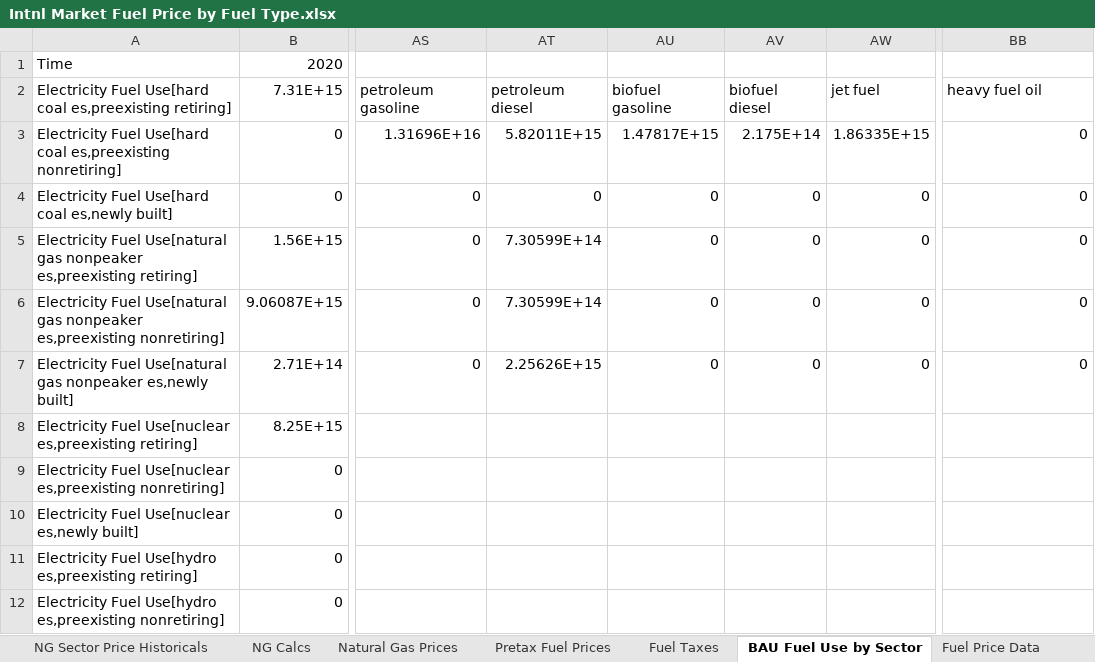
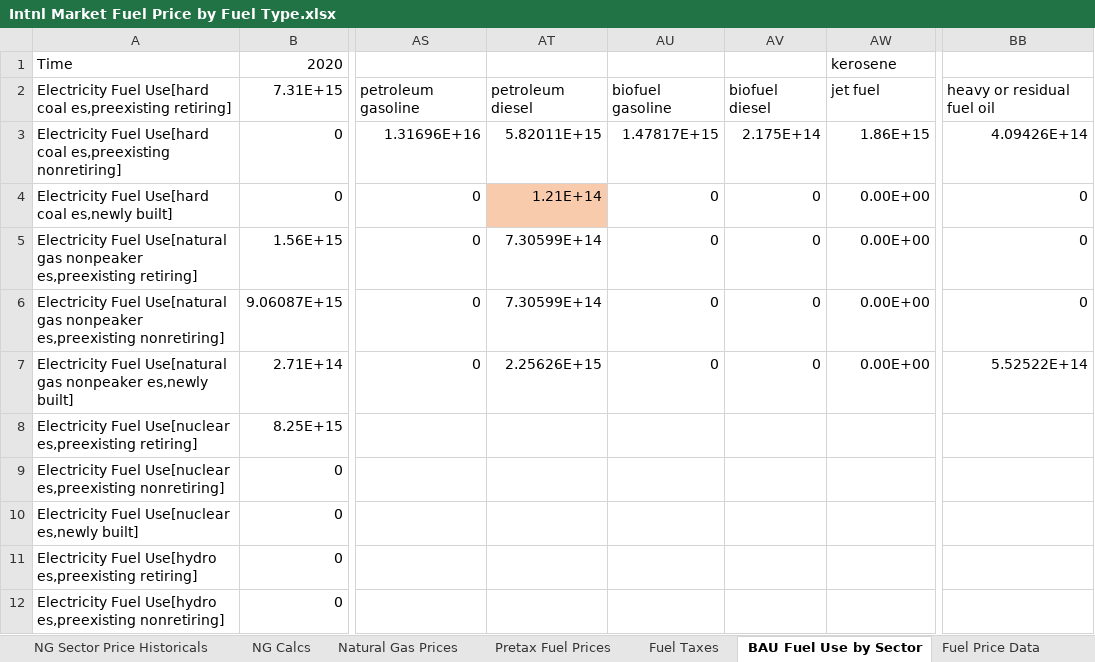
Before and after one commit to EnergyInnovation/eps-us, an Excel workbook: InputData/fuels/IMFPbFT/Intnl Market Fuel Price by Fuel Type.xlsx, sheet BAU Fuel Use by Sector, drawn as a sheet; only a part is shown, gaps mark what is left out; values as stored, in another font and other column widths than the file's, no borders; the diff names each change by its address in the sheet, - before the commit and + after, or states it on an @@ line.

```diff
--- a/InputData/fuels/IMFPbFT/Intnl Market Fuel Price by Fuel Type.xlsx (sheet BAU Fuel Use by Sector)
+++ b/InputData/fuels/IMFPbFT/Intnl Market Fuel Price by Fuel Type.xlsx (sheet BAU Fuel Use by Sector)
-AW1: (empty)
+AW1: kerosene
-BB2: heavy fuel oil
+BB2: heavy or residual fuel oil
-AW3 (kerosene): 1.86335E+15
+AW3 (kerosene): 1.86E+15
-BB3: 0
+BB3: 4.09426E+14
-AT4: 0
+AT4: 1.21E+14
-AT4 fill: none
+AT4 fill: #F8CBAD
-AW4:AW7 (kerosene): 0
+AW4:AW7 (kerosene): 0.00E+00
-BB7: 0
+BB7: 5.52522E+14
```
Also changed, not shown: sheet Natural Gas Prices, sheet IMFPbFT, other sheet tabs, InputData/elec/EIaE/Elec Imports and Exports.xlsx, InputData/io-model/BObIC/BAU Output by ISIC Code.xlsx, 24 other files.
